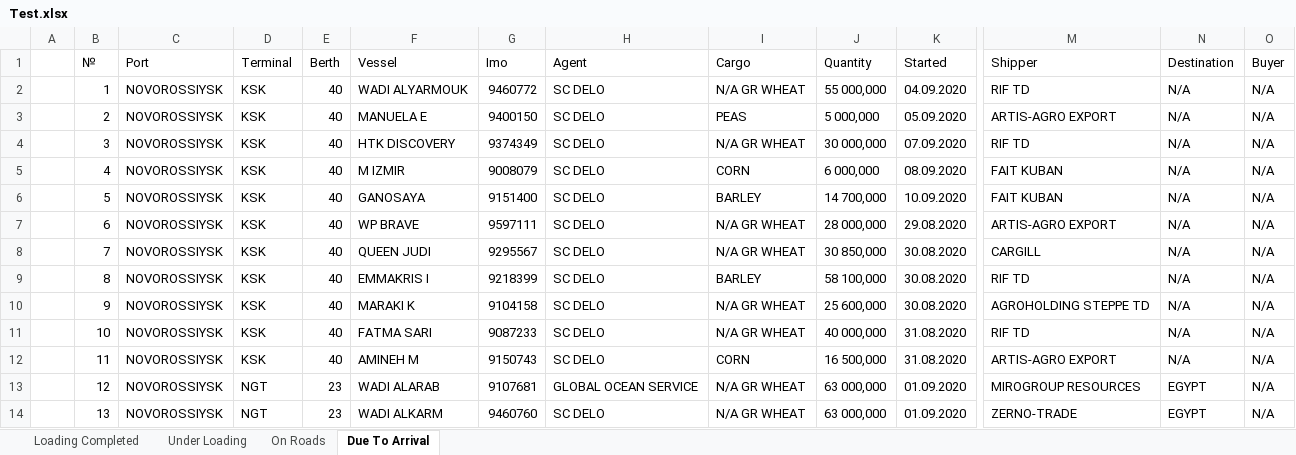
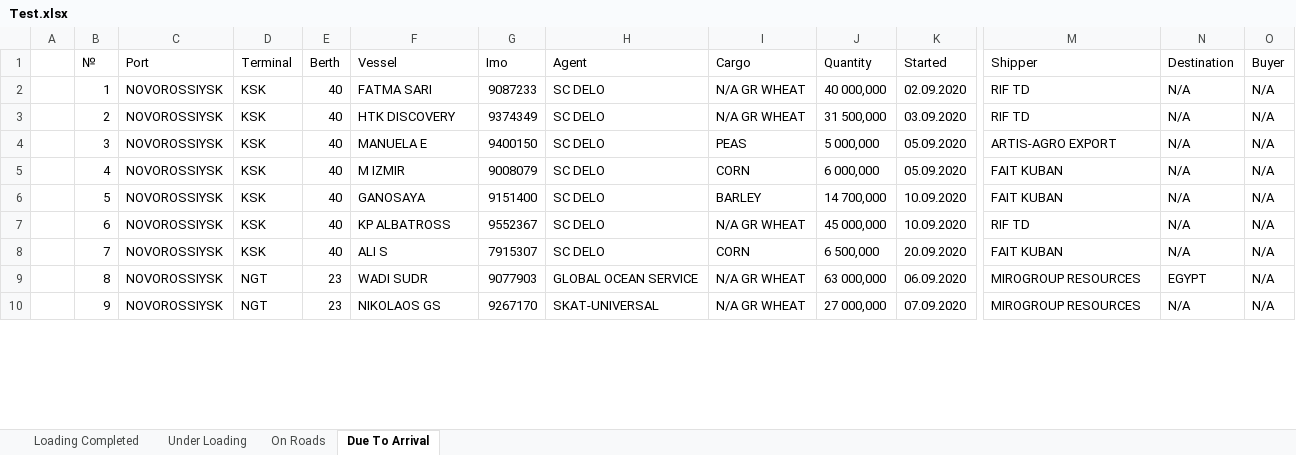
Before and after one commit to Gvozdoder4uk/Logistic-OS, an Excel workbook: Logistic OS/TempDocs/Test.xlsx, sheet Due To Arrival, drawn as a sheet; only a part is shown, gaps mark what is left out; values as stored, in another font and other column widths than the file's, no borders; removed rows and columns are numbered as before the commit, all else as after; rows hold the shown columns only; the diff covers the shown part only; the diff names each change by its address in the sheet, - before the commit and + after, or states it on an @@ line.

```diff
--- a/Logistic OS/TempDocs/Test.xlsx (sheet Due To Arrival)
+++ b/Logistic OS/TempDocs/Test.xlsx (sheet Due To Arrival)
-F2 (Vessel): WADI ALYARMOUK
+F2 (Vessel): FATMA SARI
-G2 (Imo): 9460772
+G2 (Imo): 9087233
-J2 (Quantity): 55 000,000
+J2 (Quantity): 40 000,000
-K2 (Started): 04.09.2020
+K2 (Started): 02.09.2020
+row 3:  | 2 | NOVOROSSIYSK | KSK | 40 | HTK DISCOVERY | 9374349 | SC DELO | N/A GR WHEAT | 31 500,000 | 03.09.2020 | RIF TD | N/A | N/A
-B4 (№): 2
+B4 (№): 3
-row 4:  | 3 | NOVOROSSIYSK | KSK | 40 | HTK DISCOVERY | 9374349 | SC DELO | N/A GR WHEAT | 30 000,000 | 07.09.2020 | RIF TD | N/A | N/A
-K5 (Started): 08.09.2020
+K5 (Started): 05.09.2020
-F7 (Vessel): WP BRAVE
+F7 (Vessel): KP ALBATROSS
-G7 (Imo): 9597111
+G7 (Imo): 9552367
-J7 (Quantity): 28 000,000
+J7 (Quantity): 45 000,000
-K7 (Started): 29.08.2020
+K7 (Started): 10.09.2020
-M7 (Shipper): ARTIS-AGRO EXPORT
+M7 (Shipper): RIF TD
-row 8:  | 7 | NOVOROSSIYSK | KSK | 40 | QUEEN JUDI | 9295567 | SC DELO | N/A GR WHEAT | 30 850,000 | 30.08.2020 | CARGILL | N/A | N/A
-row 9:  | 8 | NOVOROSSIYSK | KSK | 40 | EMMAKRIS I | 9218399 | SC DELO | BARLEY | 58 100,000 | 30.08.2020 | RIF TD | N/A | N/A
-row 10:  | 9 | NOVOROSSIYSK | KSK | 40 | MARAKI K | 9104158 | SC DELO | N/A GR WHEAT | 25 600,000 | 30.08.2020 | AGROHOLDING STEPPE TD | N/A | N/A
-row 11:  | 10 | NOVOROSSIYSK | KSK | 40 | FATMA SARI | 9087233 | SC DELO | N/A GR WHEAT | 40 000,000 | 31.08.2020 | RIF TD | N/A | N/A
-B8 (№): 11
+B8 (№): 7
-F8 (Vessel): AMINEH M
+F8 (Vessel): ALI S
-G8 (Imo): 9150743
+G8 (Imo): 7915307
-J8 (Quantity): 16 500,000
+J8 (Quantity): 6 500,000
-K8 (Started): 31.08.2020
+K8 (Started): 20.09.2020
-M8 (Shipper): ARTIS-AGRO EXPORT
+M8 (Shipper): FAIT KUBAN
-B9 (№): 12
+B9 (№): 8
-F9 (Vessel): WADI ALARAB
+F9 (Vessel): WADI SUDR
-G9 (Imo): 9107681
+G9 (Imo): 9077903
-K9 (Started): 01.09.2020
+K9 (Started): 06.09.2020
-row 14:  | 13 | NOVOROSSIYSK | NGT | 23 | WADI ALKARM | 9460760 | SC DELO | N/A GR WHEAT | 63 000,000 | 01.09.2020 | ZERNO-TRADE | EGYPT | N/A
+row 10:  | 9 | NOVOROSSIYSK | NGT | 23 | NIKOLAOS GS | 9267170 | SKAT-UNIVERSAL | N/A GR WHEAT | 27 000,000 | 07.09.2020 | MIROGROUP RESOURCES | N/A | N/A
```
Also changed, not shown: 3 added rows, 4 removed rows and 19 edited cells elsewhere in this sheet, sheet Loading Completed, sheet Under Loading, sheet On Roads, Logistic OS/TempDocs/Ports.xlsx, Logistic OS/TempDocs/Summary.xlsx, 18 other files.
